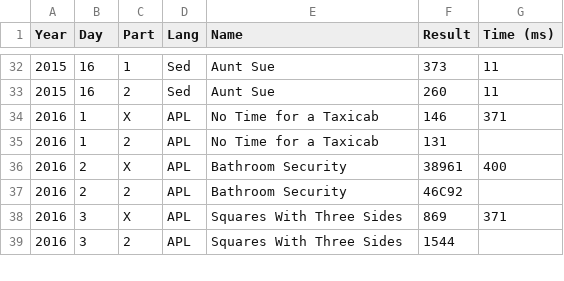
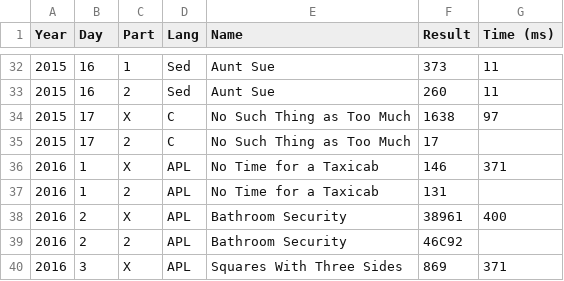
Before and after one commit to vvulpes0/AOC, a CSV file: timings.csv, drawn as a sheet; only a part is shown, gaps mark what is left out; the shorter side is filled out with more unchanged rows.

```diff
--- a/timings.csv
+++ b/timings.csv
@@ -33,2 +33,4 @@ Year,Day,Part,Lang,Name,Result,Time (ms)
 2015,16,2,Sed,Aunt Sue,260,11
+2015,17,X,C,No Such Thing as Too Much,1638,97
+2015,17,2,C,No Such Thing as Too Much,17,
 2016,1,X,APL,No Time for a Taxicab,146,371
```
Also changed, not shown: 2 other files.
